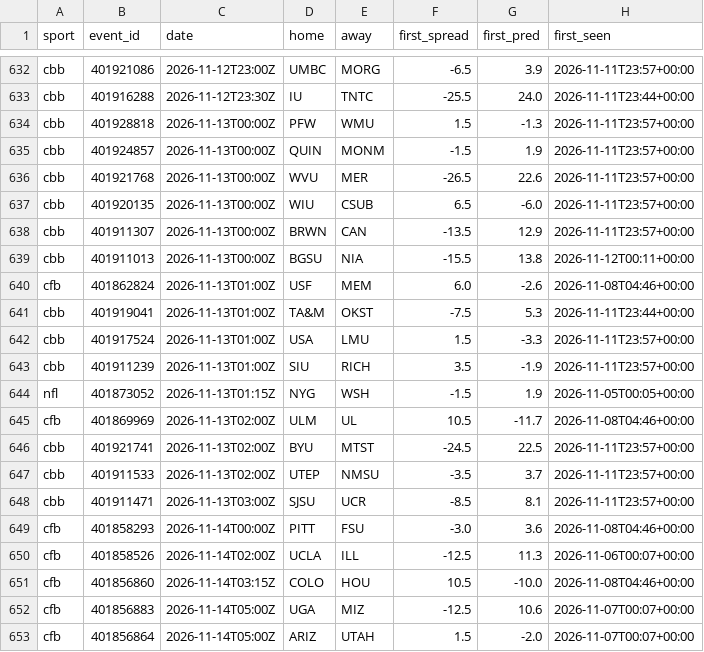
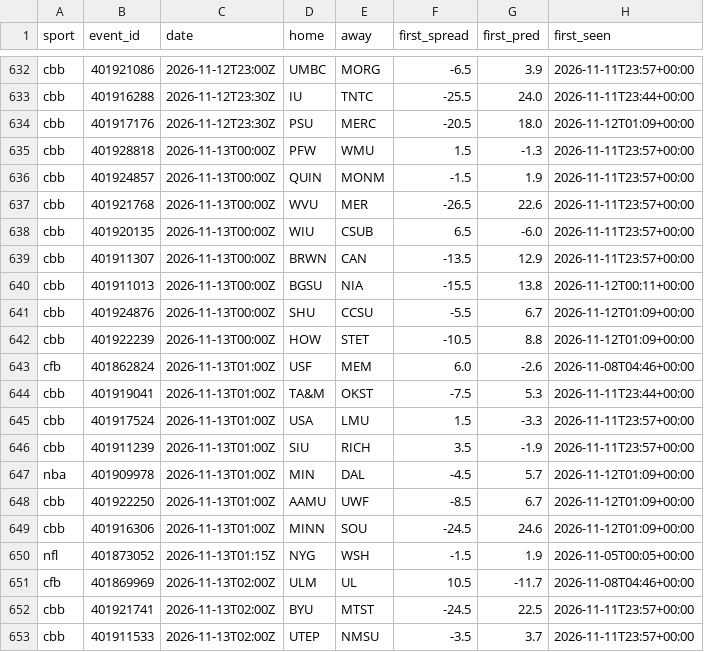
Before and after one commit to adotscotty/HandsDownAI, a CSV file: data/first_lines.csv, drawn as a sheet; only a part is shown, gaps mark what is left out; the shorter side is filled out with more unchanged rows; the diff names each change by its address in the sheet, - before the commit and + after, or states it on an @@ line.

```diff
--- a/data/first_lines.csv
+++ b/data/first_lines.csv
+row 634: cbb | 401917176 | 2026-11-12T23:30Z | PSU | MERC | -20.5 | 18.0 | 2026-11-12T01:09+00:00
+row 641: cbb | 401924876 | 2026-11-13T00:00Z | SHU | CCSU | -5.5 | 6.7 | 2026-11-12T01:09+00:00
+row 642: cbb | 401922239 | 2026-11-13T00:00Z | HOW | STET | -10.5 | 8.8 | 2026-11-12T01:09+00:00
+row 647: nba | 401909978 | 2026-11-13T01:00Z | MIN | DAL | -4.5 | 5.7 | 2026-11-12T01:09+00:00
+row 648: cbb | 401922250 | 2026-11-13T01:00Z | AAMU | UWF | -8.5 | 6.7 | 2026-11-12T01:09+00:00
+row 649: cbb | 401916306 | 2026-11-13T01:00Z | MINN | SOU | -24.5 | 24.6 | 2026-11-12T01:09+00:00
```
Also changed, not shown: data/current_cbb.csv, data/season_cbb.csv, 1 other file.
